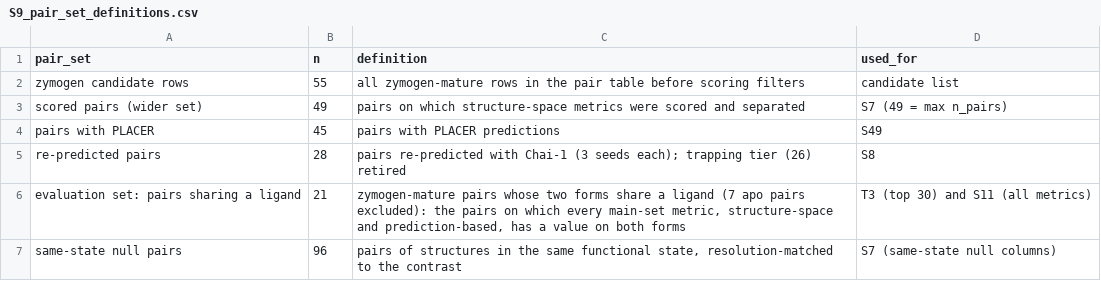
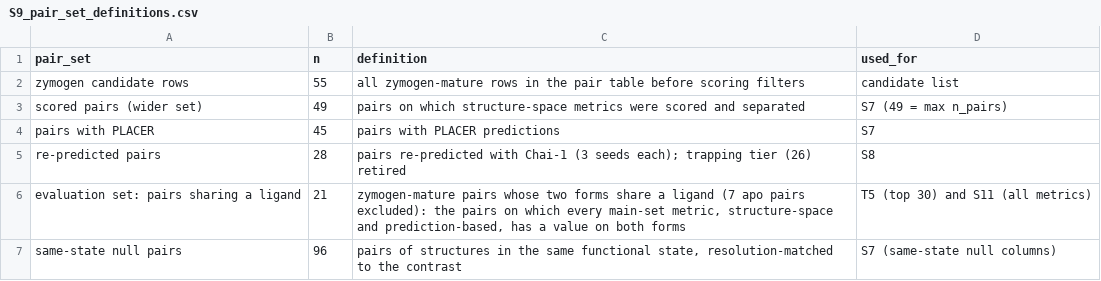
Before and after one commit to RIA-lab/MetricEval, a CSV file: tables/public/supplementary/S9_pair_set_definitions.csv, drawn as a sheet.

```diff
--- a/tables/public/supplementary/S9_pair_set_definitions.csv
+++ b/tables/public/supplementary/S9_pair_set_definitions.csv
@@ -3,5 +3,5 @@ zymogen candidate rows,55,all zymogen-mature rows in the pair table before scori
 scored pairs (wider set),49,pairs on which structure-space metrics were scored and separated,S7 (49 = max n_pairs)
-pairs with PLACER,45,pairs with PLACER predictions,S49
+pairs with PLACER,45,pairs with PLACER predictions,S7
 re-predicted pairs,28,pairs re-predicted with Chai-1 (3 seeds each); trapping tier (26) retired,S8
-evaluation set: pairs sharing a ligand,21,"zymogen-mature pairs whose two forms share a ligand (7 apo pairs excluded): the pairs on which every main-set metric, structure-space and prediction-based, has a value on both forms",T3 (top 30) and S11 (all metrics)
+evaluation set: pairs sharing a ligand,21,"zymogen-mature pairs whose two forms share a ligand (7 apo pairs excluded): the pairs on which every main-set metric, structure-space and prediction-based, has a value on both forms",T5 (top 30) and S11 (all metrics)
 same-state null pairs,96,"pairs of structures in the same functional state, resolution-matched to the contrast",S7 (same-state null columns)
```
Also changed, not shown: tables/public/INDEX.csv, tables/public/main/T10_specificity_catalytic_lesion.csv, 24 other files.
